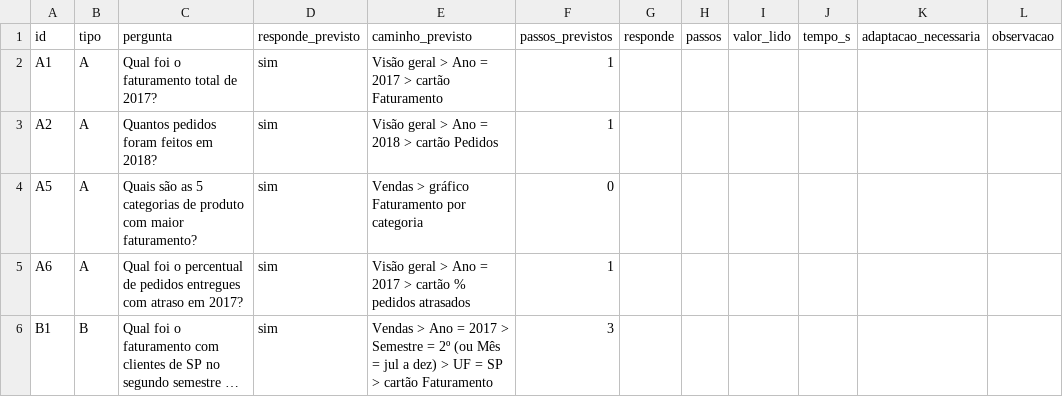
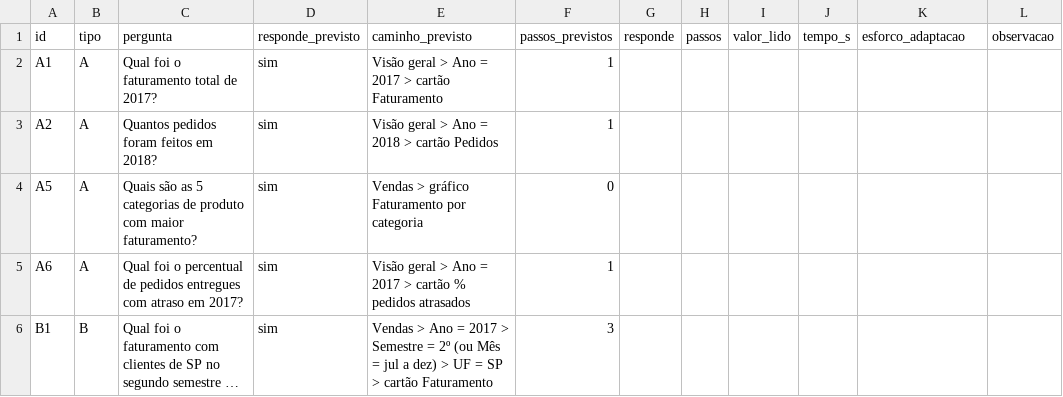
Before and after one commit to ArivaldoFilho/tcc-undb, a CSV file: avaliacao/dashboard.csv, drawn as a sheet; only a part is shown; long unchanged cells end in ….

```diff
--- a/avaliacao/dashboard.csv
+++ b/avaliacao/dashboard.csv
@@ -1,2 +1,2 @@
-id,tipo,pergunta,responde_previsto,caminho_previsto,passos_previstos,responde,passos,valor_lido,tempo_s,adaptacao_necessaria,observacao
+id,tipo,pergunta,responde_previsto,caminho_previsto,passos_previstos,responde,passos,valor_lido,tempo_s,esforco_adaptacao,observacao
 A1,A,Qual foi o faturamento total de 2017?,sim,Visão geral > Ano = 2017 > cartão Faturamento,1,,,,,,
```
Also changed, not shown: avaliacao/perguntas.csv, avaliacao/perguntas_candidatas.csv, 29 other files.
